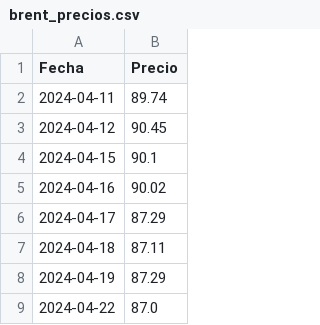
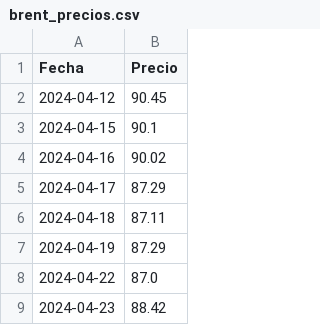
Before and after one commit to nautilia/brent-tracker, a CSV file: brent_precios.csv, drawn as a sheet; only a part is shown; the shorter side is filled out with more unchanged rows; the diff names each change by its address in the sheet, - before the commit and + after, or states it on an @@ line.

```diff
--- a/brent_precios.csv
+++ b/brent_precios.csv
-row 2: 2024-04-11 | 89.74
```
